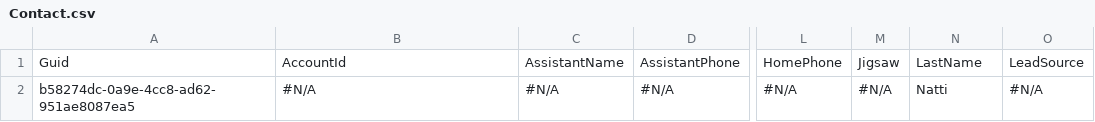
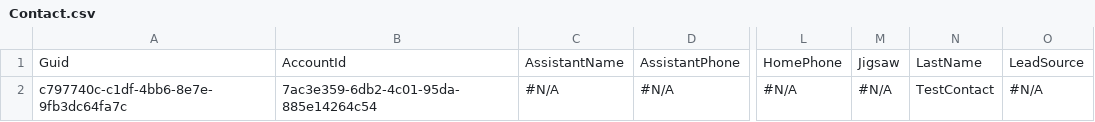
Before and after one commit to BhuvanaSaiNatti-Prodly/bsn-repo-public, a CSV file: Contact.csv, drawn as a sheet; only a part is shown, gaps mark what is left out; the diff names each change by its address in the sheet, - before the commit and + after, or states it on an @@ line.

```diff
--- a/Contact.csv
+++ b/Contact.csv
-A2: b58274dc-0a9e-4cc8-ad62-951ae8087ea5
+A2: c797740c-c1df-4bb6-8e7e-9fb3dc64fa7c
-B2: #N/A
+B2: 7ac3e359-6db2-4c01-95da-885e14264c54
-N2: Natti
+N2: TestContact
```
Also changed, not shown: Account.csv, Case.csv, 1 other file.
